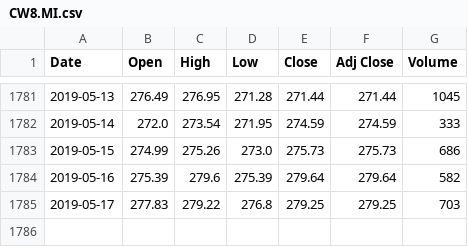
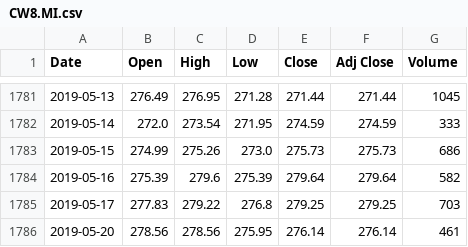
Before and after one commit to sasadangelo/finance, a CSV file: database/quotes/CW8.MI.csv, drawn as a sheet; only a part is shown, gaps mark what is left out.

Commit message:
Update quotes to May 20th

```diff
--- a/database/quotes/CW8.MI.csv
+++ b/database/quotes/CW8.MI.csv
@@ -1785 +1785,2 @@ Date,Open,High,Low,Close,Adj Close,Volume
 2019-05-17,277.83,279.22,276.8,279.25,279.25,703
+2019-05-20,278.56,278.56,275.95,276.14,276.14,461
```
Also changed, not shown: database/quotes/HMWD.MI.csv, database/quotes/IWRD.MI.csv, 8 other files.
